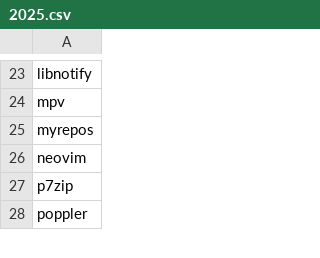
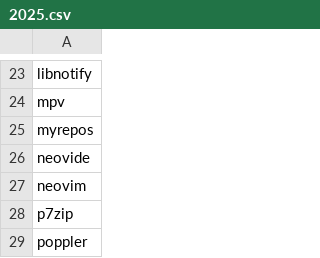
Before and after one commit to utono/install, a CSV file: paclists/2025.csv, drawn as a sheet; only a part is shown, gaps mark what is left out; the diff names each change by its address in the sheet, - before the commit and + after, or states it on an @@ line.

```diff
--- a/paclists/2025.csv
+++ b/paclists/2025.csv
+row 26: neovide
```
